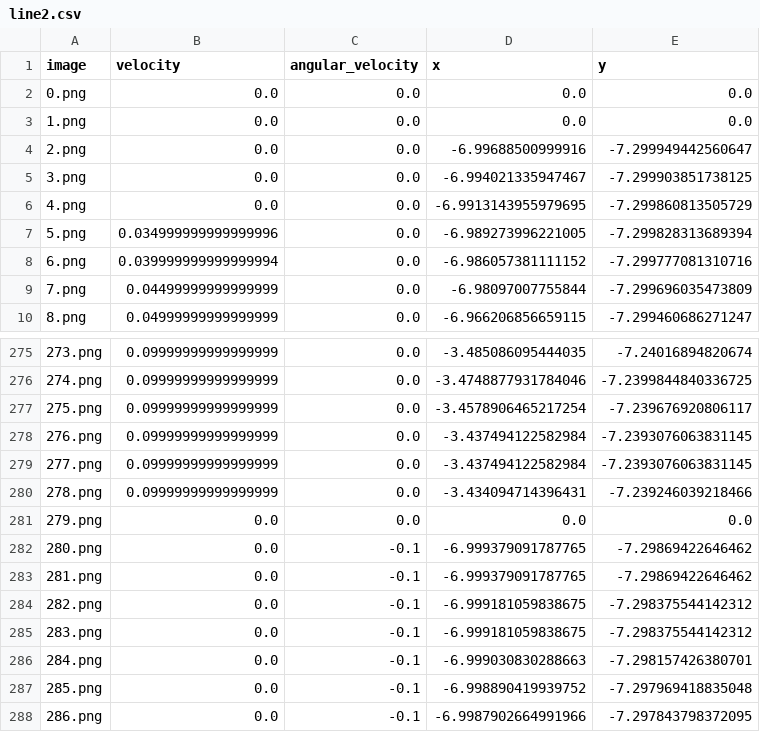
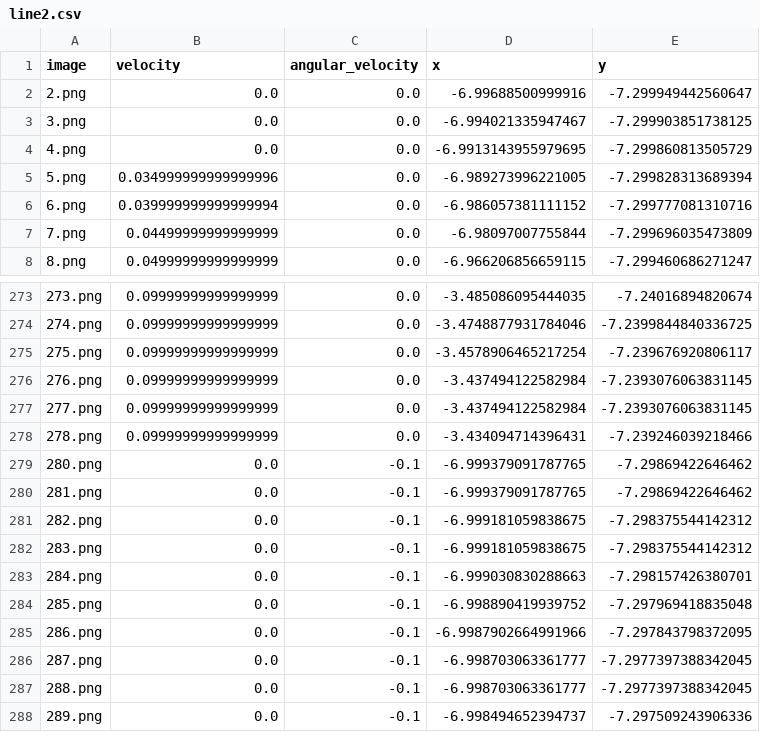
Before and after one commit to ashwingur/Privacy-Preservation_turtlebot3_gazebo, a CSV file: scripts/csv/line2.csv, drawn as a sheet; only a part is shown, gaps mark what is left out; the shorter side is filled out with more unchanged rows; the diff names each change by its address in the sheet, - before the commit and + after, or states it on an @@ line.

Commit message:
Added x and y limiting on trajectory plot and cleaned line2 data

```diff
--- a/scripts/csv/line2.csv
+++ b/scripts/csv/line2.csv
-row 2: 0.png | 0.0 | 0.0 | 0.0 | 0.0
-row 3: 1.png | 0.0 | 0.0 | 0.0 | 0.0
-row 281: 279.png | 0.0 | 0.0 | 0.0 | 0.0
```
Also changed, not shown: 2 other files.
